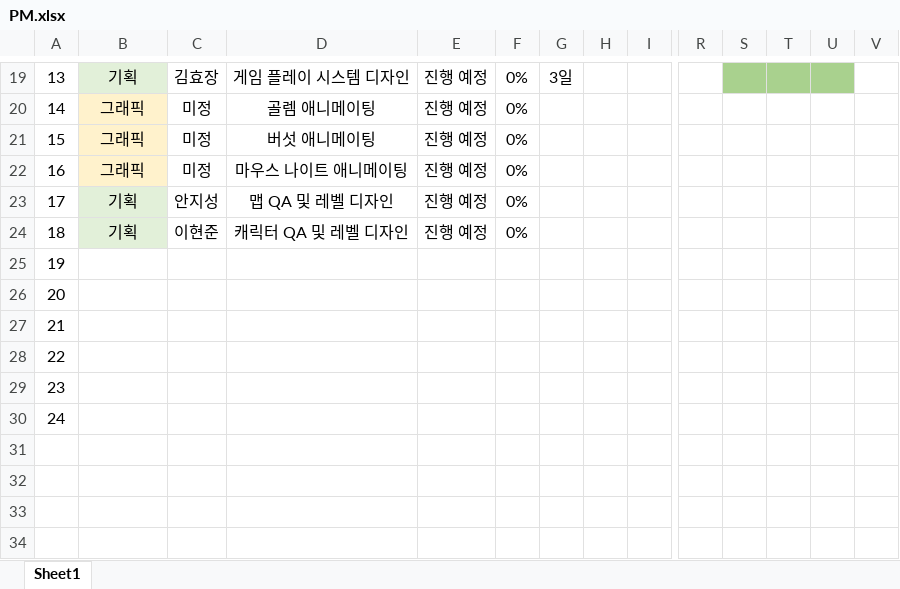
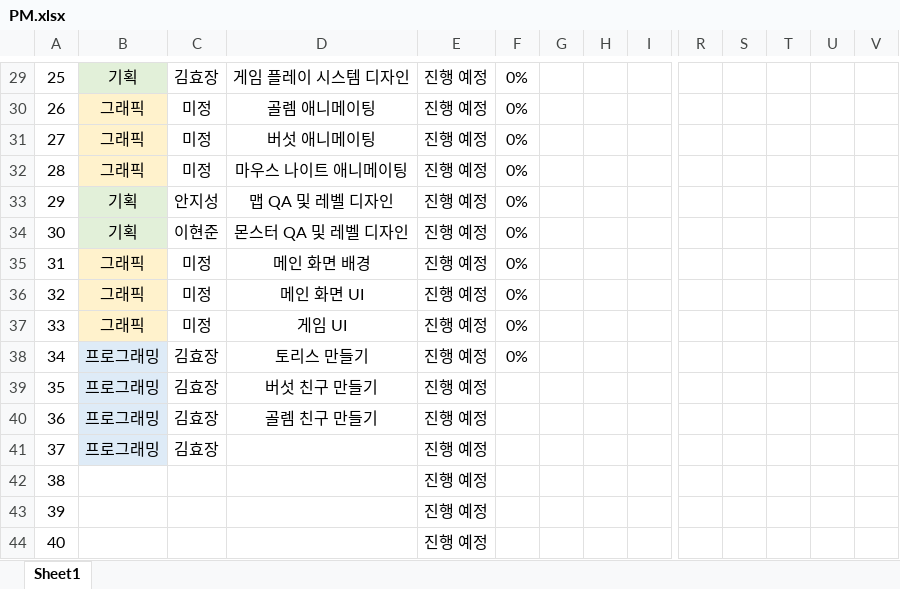
Before and after one commit to RandomAssignment/Project_RS_Design, an Excel workbook: 일정 관리/PM.xlsx, sheet Sheet1, drawn as a sheet; only a part is shown, gaps mark what is left out; values as stored, in another font and other column widths than the file's, no borders; addresses are those after the commit; rows hold the shown columns only; the diff covers the shown part only; the diff names each change by its address in the sheet, - before the commit and + after, or states it on an @@ line.

```diff
--- a/일정 관리/PM.xlsx (sheet Sheet1)
+++ b/일정 관리/PM.xlsx (sheet Sheet1)
@@ column A renumbered between rows 10 and 40 @@
-G29: 3일
+G29: (empty)
-S29:U29 fill: #A9D18E
+S29:U29 fill: none
-D34: 캐릭터 QA 및 레벨 디자인
+D34: 몬스터 QA 및 레벨 디자인
-B35:B37: (empty)
+B35:B37: 그래픽
-B35:B37 fill: none
+B35:B37 fill: #FFF2CC
-C35:C37: (empty)
+C35:C37: 미정
-D35: (empty)
+D35: 메인 화면 배경
-E35:E40: (empty)
+E35:E40: 진행 예정
-F35:F38: (empty)
+F35:F38: 0%
-D36: (empty)
+D36: 메인 화면 UI
-D37: (empty)
+D37: 게임 UI
-B38:B40: (empty)
+B38:B40: 프로그래밍
-B38:B40 fill: none
+B38:B40 fill: #DEEBF7
-C38:C40: (empty)
+C38:C40: 김효장
-D38: (empty)
+D38: 토리스 만들기
-D39: (empty)
+D39: 버섯 친구 만들기
-D40: (empty)
+D40: 골렘 친구 만들기
+row 41: 37 | 프로그래밍 | 김효장 |  | 진행 예정
+row 42: 38 |  |  |  | 진행 예정
+row 43: 39 |  |  |  | 진행 예정
+row 44: 40 |  |  |  | 진행 예정
```
Also changed, not shown: 15 added rows, 5 removed rows, 9 edited cells and cell formats elsewhere in this sheet, 9 other files.
